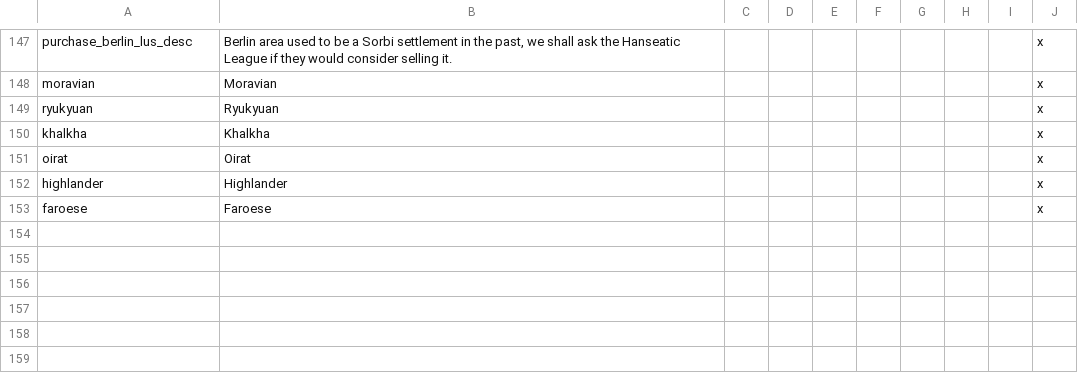
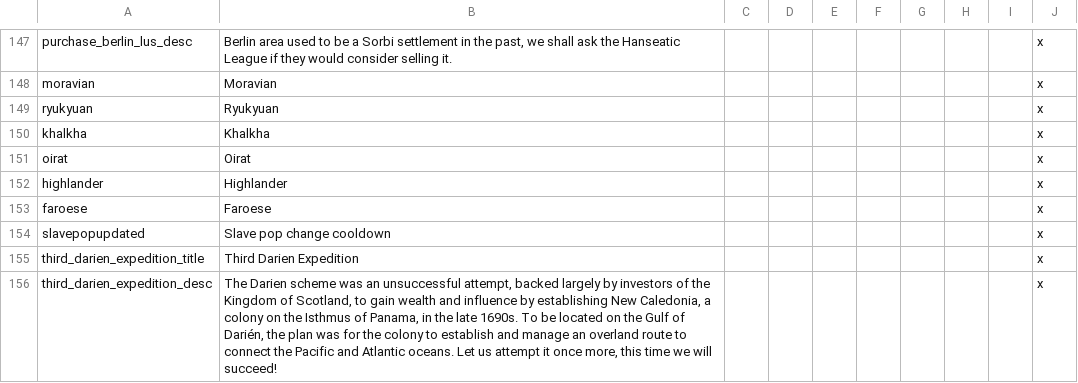
Before and after one commit to AoE-guys/AoE-SP-VERSION-DISCONTINUED-, a CSV file: AOE/localisation/choxflans_economy_etc.csv, drawn as a sheet; only a part is shown, gaps mark what is left out.

```diff
--- a/AOE/localisation/choxflans_economy_etc.csv
+++ b/AOE/localisation/choxflans_economy_etc.csv
@@ -153 +153,4 @@ highlander;Highlander;;;;;;;;x
 faroese;Faroese;;;;;;;;x
+slavepopupdated;Slave pop change cooldown;;;;;;;;x
+third_darien_expedition_title;Third Darien Expedition;;;;;;;;x
+third_darien_expedition_desc;The Darien scheme was an unsuccessful attempt, backed largely by investors of the Kingdom of Scotland, to gain wealth and influence by establishing New Caledonia, a colony on the Isthmus of Panama, in the late 1690s. To be located on the Gulf of Darién, the plan was for the colony to establish and manage an overland route to connect the Pacific and Atlantic oceans. Let us attempt it once more, this time we will succeed!;;;;;;;;x
```
Also changed, not shown: 7 other files.
